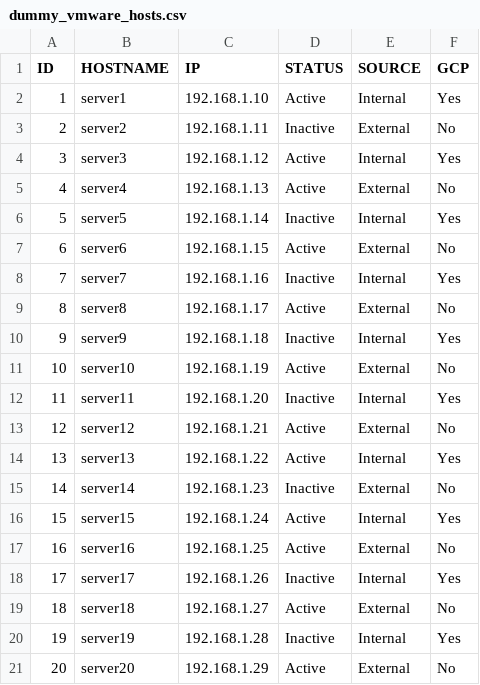
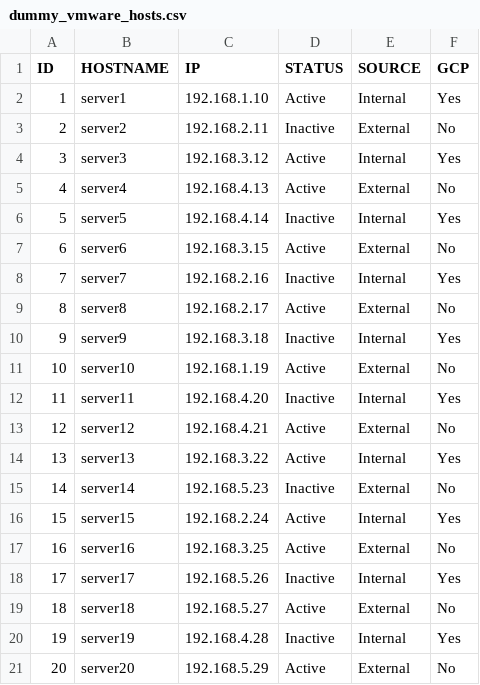
Before and after one commit to LuchoQuiru/testNeo4j, a CSV file: dummy_vmware_hosts.csv, drawn as a sheet.

Commit message:
Update dummy_vmware_hosts.csv

```diff
--- a/dummy_vmware_hosts.csv
+++ b/dummy_vmware_hosts.csv
@@ -2,20 +2,20 @@ ID,HOSTNAME,IP,STATUS,SOURCE,GCP
 1,server1,192.168.1.10,Active,Internal,Yes
-2,server2,192.168.1.11,Inactive,External,No
-3,server3,192.168.1.12,Active,Internal,Yes
-4,server4,192.168.1.13,Active,External,No
-5,server5,192.168.1.14,Inactive,Internal,Yes
-6,server6,192.168.1.15,Active,External,No
-7,server7,192.168.1.16,Inactive,Internal,Yes
-8,server8,192.168.1.17,Active,External,No
-9,server9,192.168.1.18,Inactive,Internal,Yes
+2,server2,192.168.2.11,Inactive,External,No
+3,server3,192.168.3.12,Active,Internal,Yes
+4,server4,192.168.4.13,Active,External,No
+5,server5,192.168.4.14,Inactive,Internal,Yes
+6,server6,192.168.3.15,Active,External,No
+7,server7,192.168.2.16,Inactive,Internal,Yes
+8,server8,192.168.2.17,Active,External,No
+9,server9,192.168.3.18,Inactive,Internal,Yes
 10,server10,192.168.1.19,Active,External,No
-11,server11,192.168.1.20,Inactive,Internal,Yes
-12,server12,192.168.1.21,Active,External,No
-13,server13,192.168.1.22,Active,Internal,Yes
-14,server14,192.168.1.23,Inactive,External,No
-15,server15,192.168.1.24,Active,Internal,Yes
-16,server16,192.168.1.25,Active,External,No
-17,server17,192.168.1.26,Inactive,Internal,Yes
-18,server18,192.168.1.27,Active,External,No
-19,server19,192.168.1.28,Inactive,Internal,Yes
-20,server20,192.168.1.29,Active,External,No
+11,server11,192.168.4.20,Inactive,Internal,Yes
+12,server12,192.168.4.21,Active,External,No
+13,server13,192.168.3.22,Active,Internal,Yes
+14,server14,192.168.5.23,Inactive,External,No
+15,server15,192.168.2.24,Active,Internal,Yes
+16,server16,192.168.3.25,Active,External,No
+17,server17,192.168.5.26,Inactive,Internal,Yes
+18,server18,192.168.5.27,Active,External,No
+19,server19,192.168.4.28,Inactive,Internal,Yes
+20,server20,192.168.5.29,Active,External,No
```
